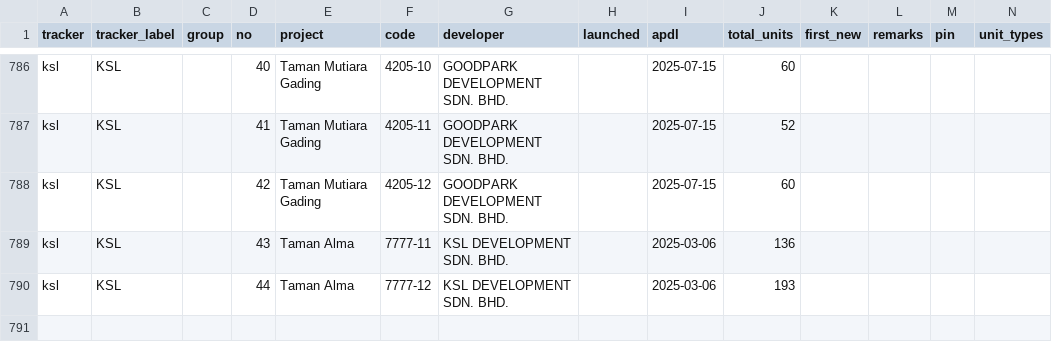
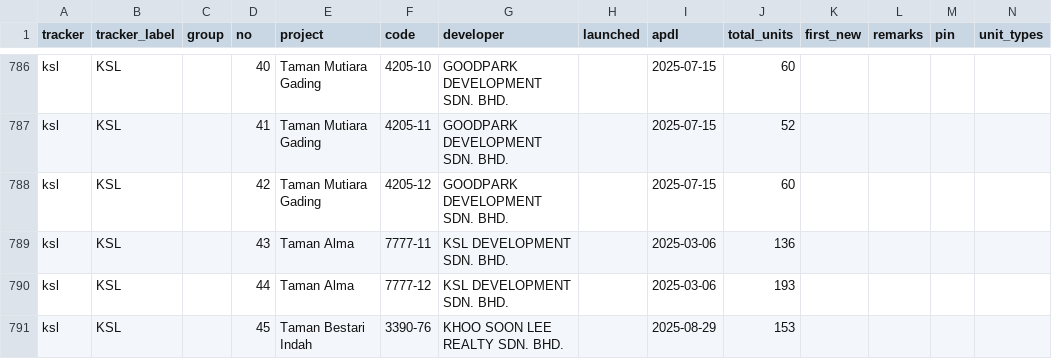
Before and after one commit to smtcu/teduh-tracker, a CSV file: projects.csv, drawn as a sheet; only a part is shown, gaps mark what is left out; rows hold the shown columns only; the diff names each change by its address in the sheet, - before the commit and + after, or states it on an @@ line.

```diff
--- a/projects.csv
+++ b/projects.csv
+row 791: ksl | KSL |  | 45 | Taman Bestari Indah | 3390-76 | KHOO SOON LEE REALTY SDN. BHD. |  | 2025-08-29 | 153
```
